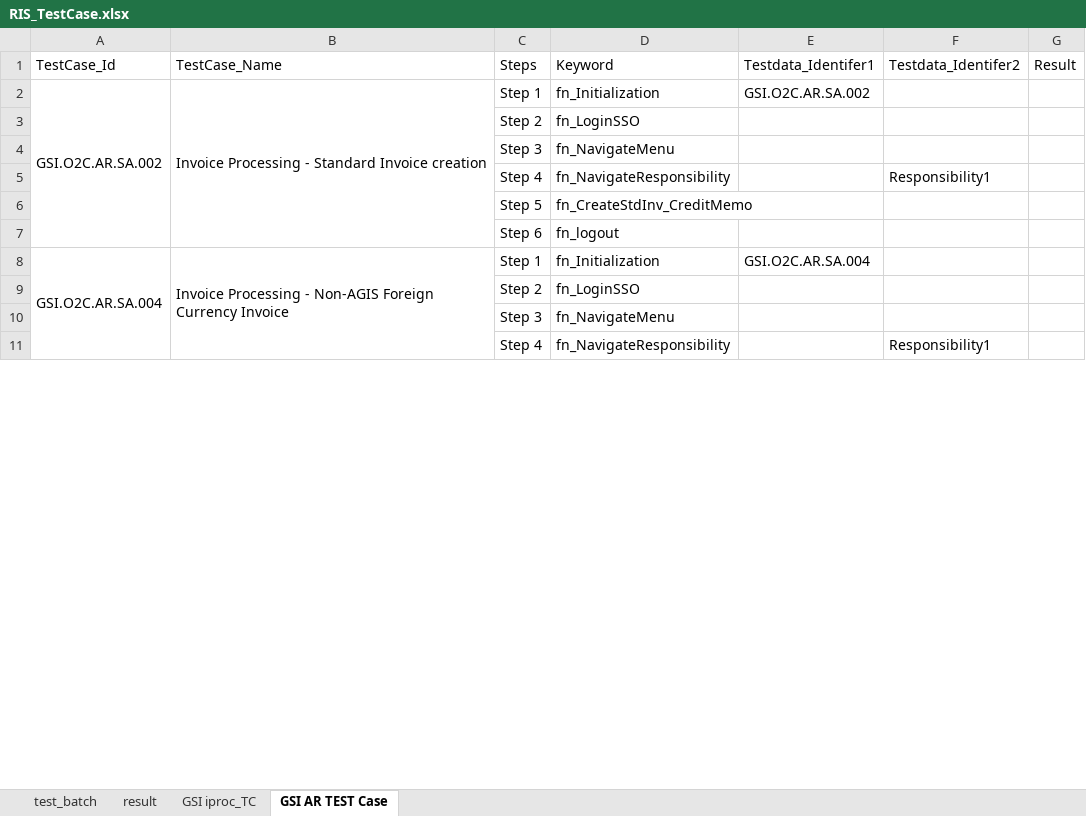
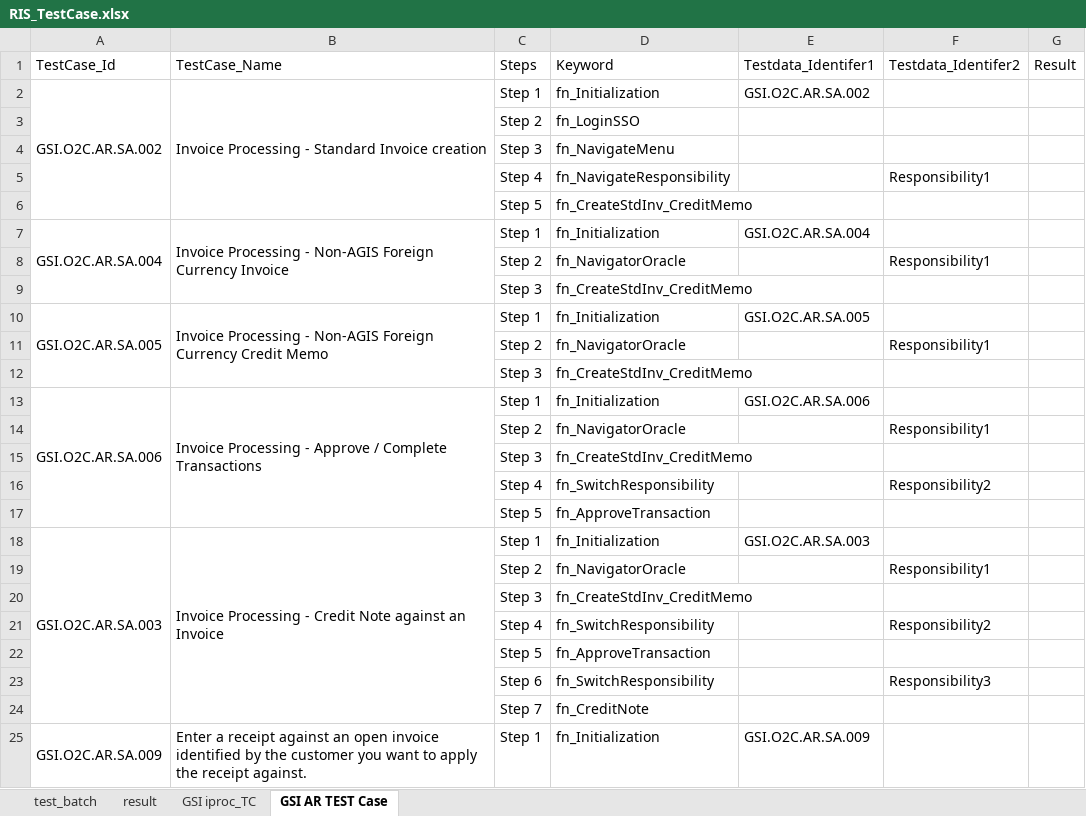
Before and after one commit to neemaprakhar/RISHybridFramework, an Excel workbook: Test_Scenario/RIS_TestCase.xlsx, sheet GSI AR TEST Case, drawn as a sheet; only a part is shown; values as stored, in another font and other column widths than the file's, no cell formats; removed rows and columns are numbered as before the commit, all else as after; the diff covers the shown part only; the diff names each change by its address in the sheet, - before the commit and + after, or states it on an @@ line.

Commit message:
Commited Merged Code for AR - 28th Oct

```diff
--- a/Test_Scenario/RIS_TestCase.xlsx (sheet GSI AR TEST Case)
+++ b/Test_Scenario/RIS_TestCase.xlsx (sheet GSI AR TEST Case)
-row 7:  |  | Step 6 | fn_logout
-A8:A13 merged
+A7:A9 merged
-B8:B13 merged
+B7:B9 merged
-row 9:  |  | Step 2 | fn_LoginSSO
+row 8:  |  | Step 2 | fn_NavigatorOracle |  | Responsibility1
-D9 (Keyword): fn_NavigateMenu
+D9 (Keyword): fn_CreateStdInv_CreditMemo
@@ row 14 moved to row 10: GSI.O2C.AR.SA.005 @@
+row 11:  |  | Step 2 | fn_NavigatorOracle |  | Responsibility1
+row 12:  |  | Step 3 | fn_CreateStdInv_CreditMemo
@@ row 20 moved to row 13: GSI.O2C.AR.SA.006 @@
+row 14:  |  | Step 2 | fn_NavigatorOracle |  | Responsibility1
+row 15:  |  | Step 3 | fn_CreateStdInv_CreditMemo
-D16 (Keyword): fn_NavigateResponsibility
+D16 (Keyword): fn_SwitchResponsibility
-F16 (Testdata_Identifer2): Responsibility1
+F16 (Testdata_Identifer2): Responsibility2
@@ row 57 moved to row 17: Step 5 @@
+row 18: GSI.O2C.AR.SA.003 | Invoice Processing - Credit Note against an Invoice | Step 1 | fn_Initialization | GSI.O2C.AR.SA.003
+row 19:  |  | Step 2 | fn_NavigatorOracle |  | Responsibility1
+row 20:  |  | Step 3 | fn_CreateStdInv_CreditMemo
+row 21:  |  | Step 4 | fn_SwitchResponsibility |  | Responsibility2
+row 22:  |  | Step 5 | fn_ApproveTransaction
+row 23:  |  | Step 6 | fn_SwitchResponsibility |  | Responsibility3
+row 24:  |  | Step 7 | fn_CreditNote
+row 25: GSI.O2C.AR.SA.009 | Enter a receipt against an open invoice identified by the customer you want to apply the receipt against. | Step 1 | fn_Initialization | GSI.O2C.AR.SA.009
```
Also changed, not shown: 28 added rows, 40 removed rows, 19 edited cells and merged cells elsewhere in this sheet, sheet result, sheet test_batch, sheet GSI iproc_TC, cell formats, 3 other files.
